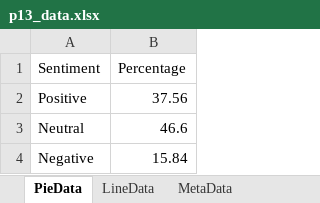
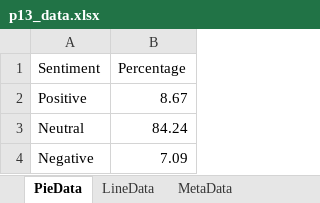
Before and after one commit to jinghai/gen_ppt, an Excel workbook: charts/p13/p13_data.xlsx, sheet PieData, drawn as a sheet; values as stored, in another font and other column widths than the file's, no borders; the diff names each change by its address in the sheet, - before the commit and + after, or states it on an @@ line.

```diff
--- a/charts/p13/p13_data.xlsx (sheet PieData)
+++ b/charts/p13/p13_data.xlsx (sheet PieData)
-B2 (Percentage): 37.56
+B2 (Percentage): 8.67
-B3 (Percentage): 46.6
+B3 (Percentage): 84.24
-B4 (Percentage): 15.84
+B4 (Percentage): 7.09
```
Also changed, not shown: sheet LineData, sheet MetaData, other sheet tabs, charts/p10/p10_data.xlsx, 10 other files.
